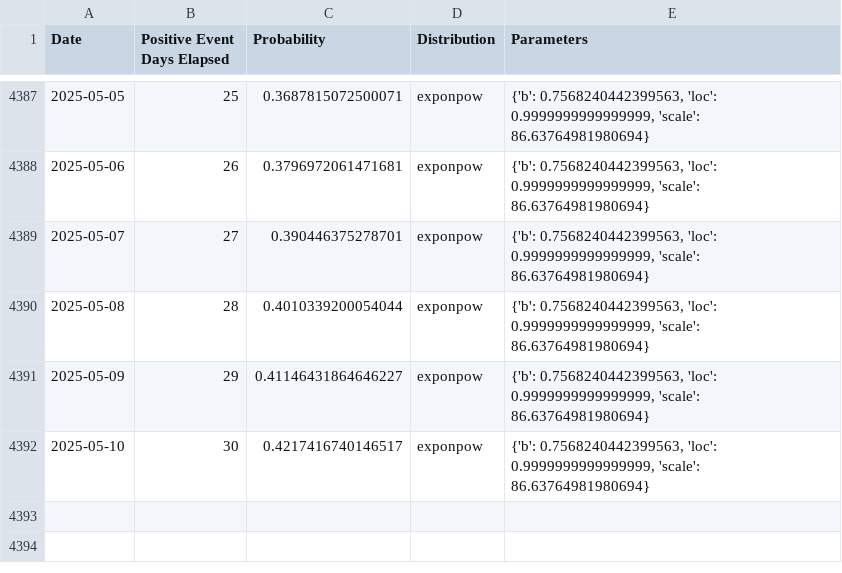
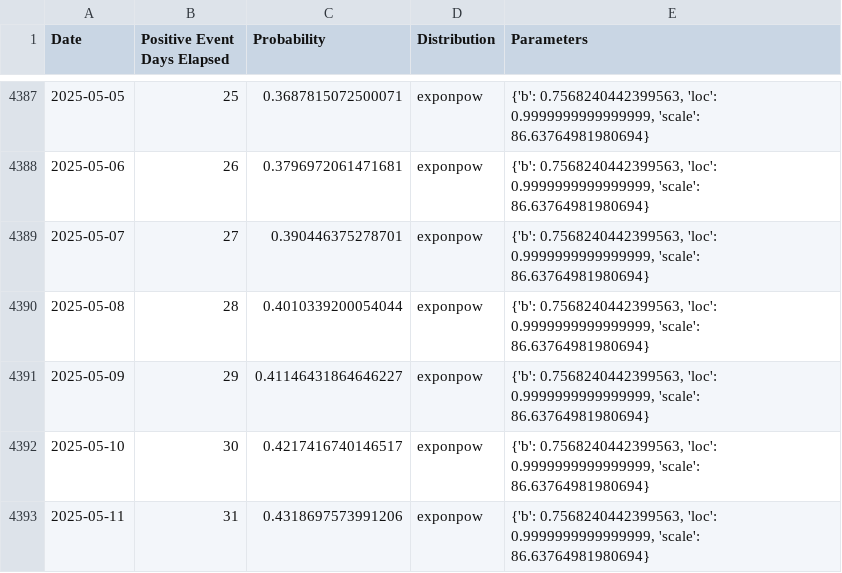
Before and after one commit to k-pantelidis/k-pantelidis.github.io, a CSV file: methodologies/ConditionalDistributionProbabilityEvents/data/df3p.csv, drawn as a sheet; only a part is shown, gaps mark what is left out.

```diff
--- a/methodologies/ConditionalDistributionProbabilityEvents/data/df3p.csv
+++ b/methodologies/ConditionalDistributionProbabilityEvents/data/df3p.csv
@@ -4392 +4392,2 @@ Date,Positive Event Days Elapsed,Probability,Distribution,Parameters
 2025-05-10,30,0.4217416740146517,exponpow,"{'b': 0.7568240442399563, 'loc': 0.9999999999999999, 'scale': 86.63764981980694}"
+2025-05-11,31,0.4318697573991206,exponpow,"{'b': 0.7568240442399563, 'loc': 0.9999999999999999, 'scale': 86.63764981980694}"
```
Also changed, not shown: methodologies/ConditionalDistributionProbabilityEvents/data/df1.csv, methodologies/ConditionalDistributionProbabilityEvents/data/df3n.csv, 5 other files.
